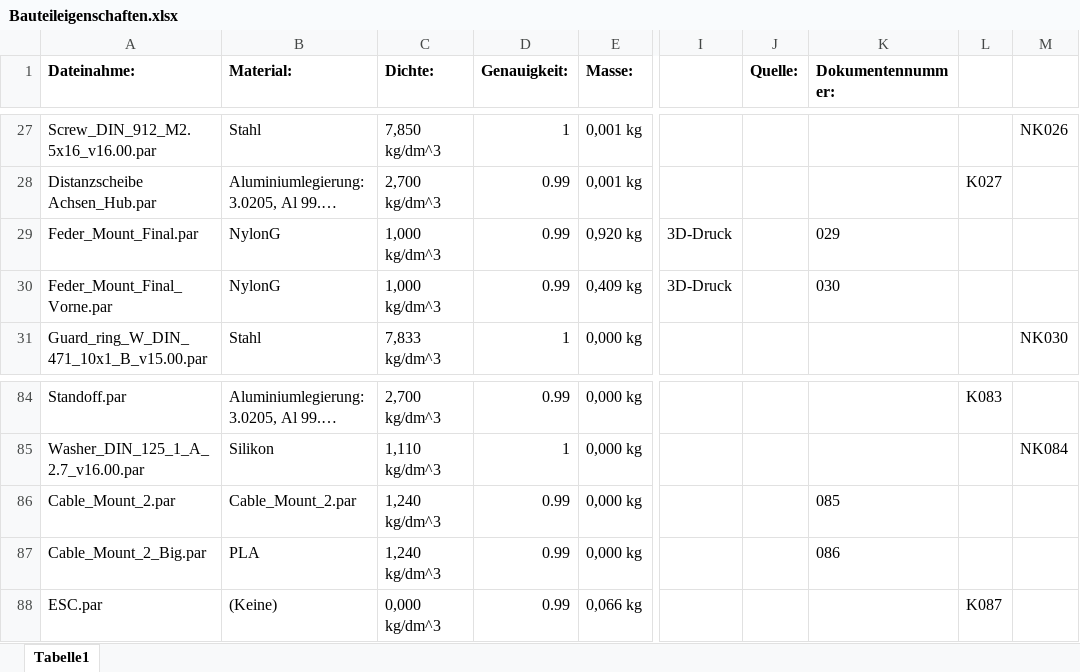
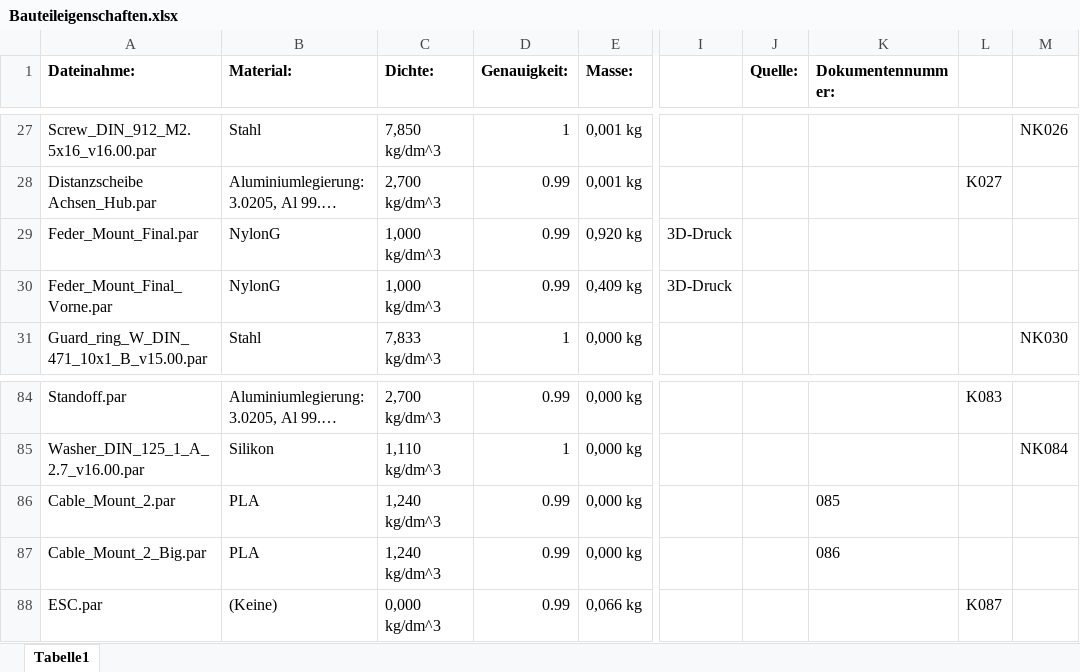
Before and after one commit to unlegitGurke/RC-Car, an Excel workbook: Bauteileigenschaften.xlsx, sheet Tabelle1, drawn as a sheet; only a part is shown, gaps mark what is left out; long unchanged cells end in …; values as stored, in another font and other column widths than the file's, no borders; the diff names each change by its address in the sheet, - before the commit and + after, or states it on an @@ line.

```diff
--- a/Bauteileigenschaften.xlsx (sheet Tabelle1)
+++ b/Bauteileigenschaften.xlsx (sheet Tabelle1)
-K29 (Dokumentennummer:): 029
+K29 (Dokumentennummer:): (empty)
-K30 (Dokumentennummer:): 030
+K30 (Dokumentennummer:): (empty)
-B86 (Material:): Cable_Mount_2.par
+B86 (Material:): PLA
```
Also changed, not shown: 50 other files.
